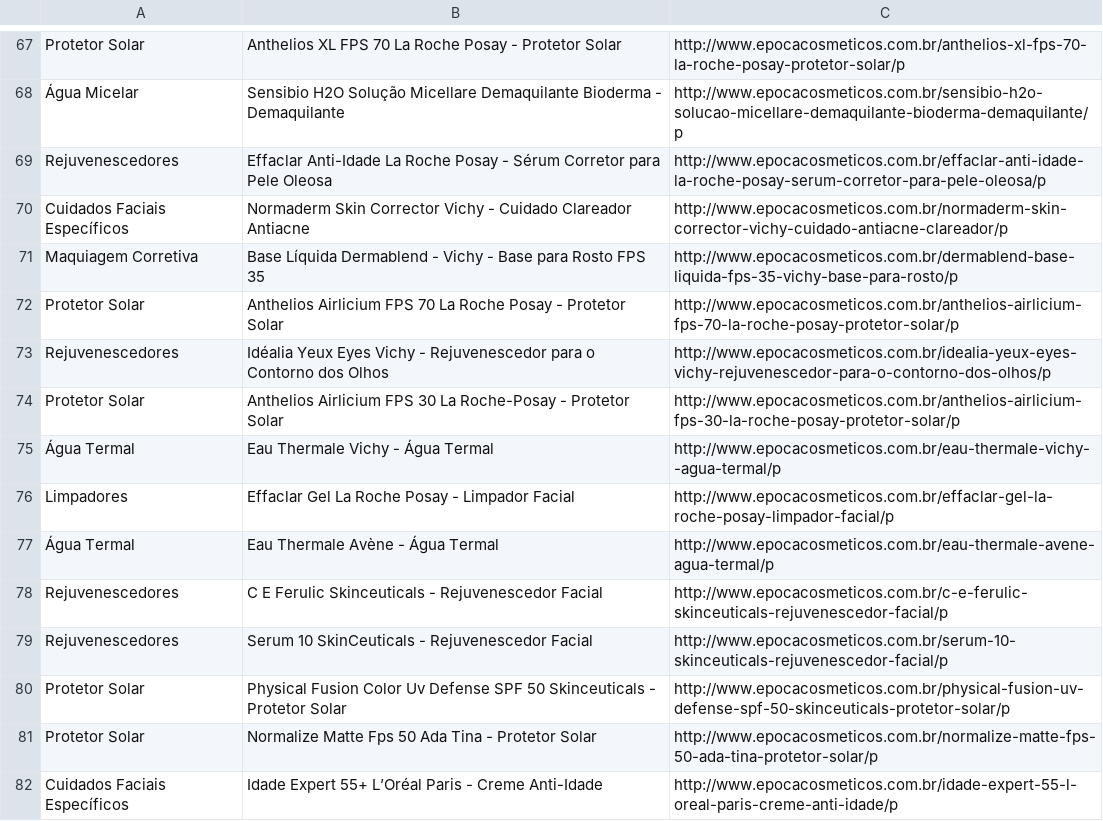
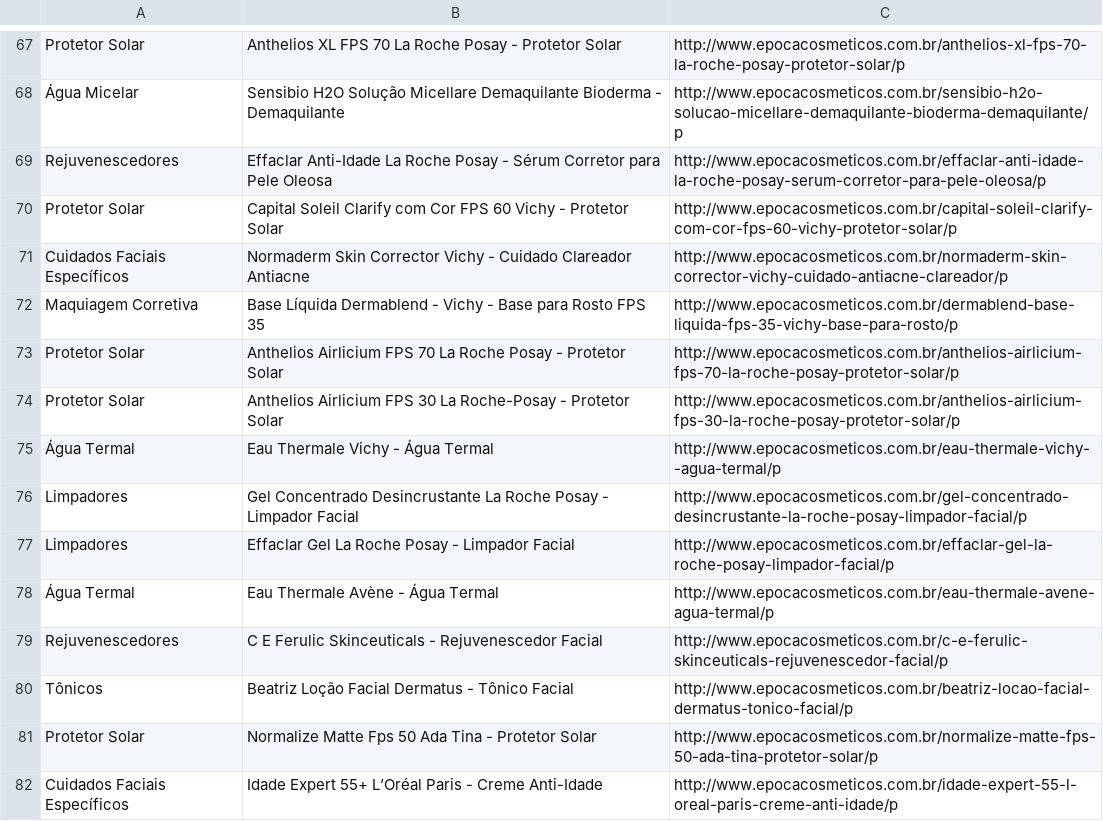
Before and after one commit to rlage/crawler-epoca, a CSV file: code/products.csv, drawn as a sheet; only a part is shown, gaps mark what is left out; the diff covers the shown part only.

```diff
--- a/code/products.csv
+++ b/code/products.csv
@@ -69,2 +69,3 @@ Protetor Solar,Anthelios XL FPS 70 La Roche Posay - Protetor Solar,http://www.ep
 Rejuvenescedores,Effaclar Anti-Idade La Roche Posay - Sérum Corretor para Pele Oleosa,http://www.epocacosmeticos.com.br/effaclar-anti-idade-la-roche-posay-serum-corretor-para-pele-oleosa/p
+Protetor Solar,Capital Soleil Clarify com Cor FPS 60 Vichy - Protetor Solar,http://www.epocacosmeticos.com.br/capital-soleil-clarify-com-cor-fps-60-vichy-protetor-solar/p
 Cuidados Faciais Específicos,Normaderm Skin Corrector Vichy - Cuidado Clareador Antiacne,http://www.epocacosmeticos.com.br/normaderm-skin-corrector-vichy-cuidado-antiacne-clareador/p
@@ -72,5 +73,5 @@ Maquiagem Corretiva,Base Líquida Dermablend - Vichy - Base para Rosto FPS 35,ht
 Protetor Solar,Anthelios Airlicium FPS 70 La Roche Posay - Protetor Solar,http://www.epocacosmeticos.com.br/anthelios-airlicium-fps-70-la-roche-posay-protetor-solar/p
-Rejuvenescedores,Idéalia Yeux Eyes Vichy - Rejuvenescedor para o Contorno dos Olhos,http://www.epocacosmeticos.com.br/idealia-yeux-eyes-vichy-rejuvenescedor-para-o-contorno-dos-olhos/p
 Protetor Solar,Anthelios Airlicium FPS 30 La Roche-Posay - Protetor Solar,http://www.epocacosmeticos.com.br/anthelios-airlicium-fps-30-la-roche-posay-protetor-solar/p
 Água Termal,Eau Thermale Vichy - Água Termal,http://www.epocacosmeticos.com.br/eau-thermale-vichy--agua-termal/p
+Limpadores,Gel Concentrado Desincrustante La Roche Posay - Limpador Facial,http://www.epocacosmeticos.com.br/gel-concentrado-desincrustante-la-roche-posay-limpador-facial/p
 Limpadores,Effaclar Gel La Roche Posay - Limpador Facial,http://www.epocacosmeticos.com.br/effaclar-gel-la-roche-posay-limpador-facial/p
@@ -78,4 +79,3 @@ Limpadores,Effaclar Gel La Roche Posay - Limpador Facial,http://www.epocacosmeti
 Rejuvenescedores,C E Ferulic Skinceuticals - Rejuvenescedor Facial,http://www.epocacosmeticos.com.br/c-e-ferulic-skinceuticals-rejuvenescedor-facial/p
-Rejuvenescedores,Serum 10 SkinCeuticals - Rejuvenescedor Facial,http://www.epocacosmeticos.com.br/serum-10-skinceuticals-rejuvenescedor-facial/p
-Protetor Solar,Physical Fusion Color Uv Defense SPF 50 Skinceuticals - Protetor Solar,http://www.epocacosmeticos.com.br/physical-fusion-uv-defense-spf-50-skinceuticals-protetor-solar/p
+Tônicos,Beatriz Loção Facial Dermatus - Tônico Facial,http://www.epocacosmeticos.com.br/beatriz-locao-facial-dermatus-tonico-facial/p
 Protetor Solar,Normalize Matte Fps 50 Ada Tina - Protetor Solar,http://www.epocacosmeticos.com.br/normalize-matte-fps-50-ada-tina-protetor-solar/p
```
Also changed, not shown: 15 added rows, 15 removed rows, 9 moved rows and 5 edited cells elsewhere in this file, 4 other files.
